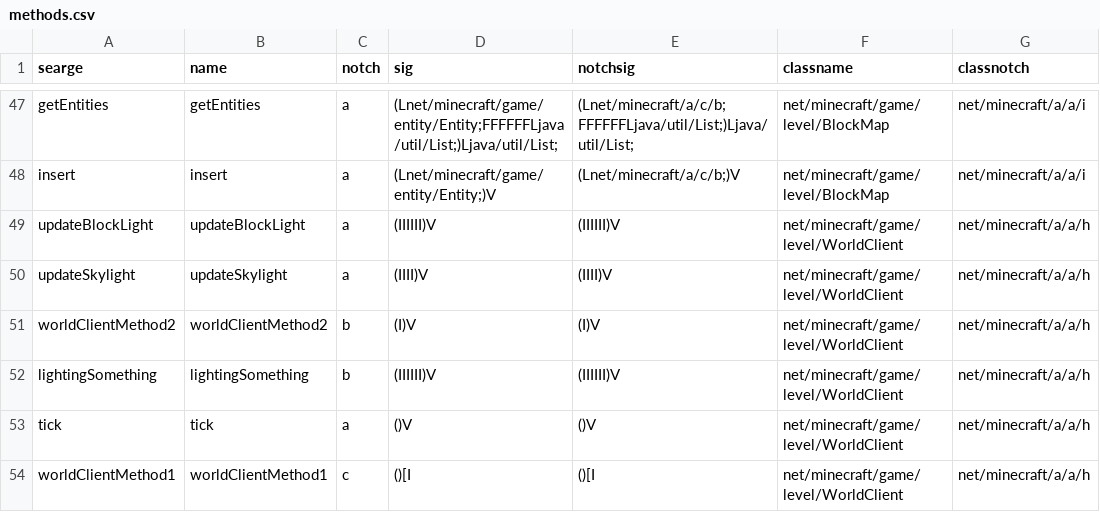
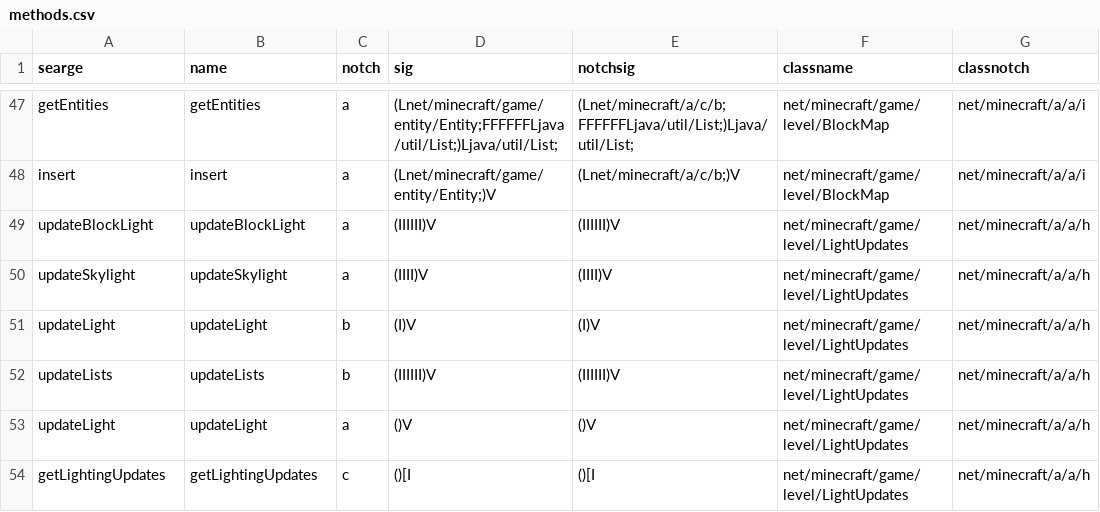
Before and after one commit to MCPHackers/MCP-LTS, a CSV file: conf/in-20100223/methods.csv, drawn as a sheet; only a part is shown, gaps mark what is left out; the diff covers the shown part only; the diff names each change by its address in the sheet, - before the commit and + after, or states it on an @@ line.

```diff
--- a/conf/in-20100223/methods.csv
+++ b/conf/in-20100223/methods.csv
-F49:F54 (classname): net/minecraft/game/level/WorldClient
+F49:F54 (classname): net/minecraft/game/level/LightUpdates
-A51 (searge): worldClientMethod2
+A51 (searge): updateLight
-B51 (name): worldClientMethod2
+B51 (name): updateLight
-A52 (searge): lightingSomething
+A52 (searge): updateLists
-B52 (name): lightingSomething
+B52 (name): updateLists
-A53 (searge): tick
+A53 (searge): updateLight
-B53 (name): tick
+B53 (name): updateLight
-A54 (searge): worldClientMethod1
+A54 (searge): getLightingUpdates
-B54 (name): worldClientMethod1
+B54 (name): getLightingUpdates
```
Also changed, not shown: 147 edited cells elsewhere in this file, conf/in-20100223/classes.csv, conf/in-20100223/fields.csv, 17 other files.
